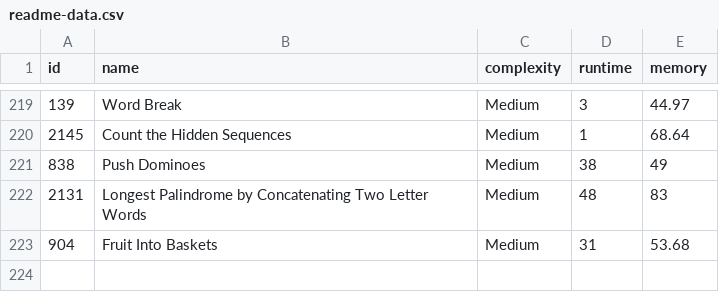
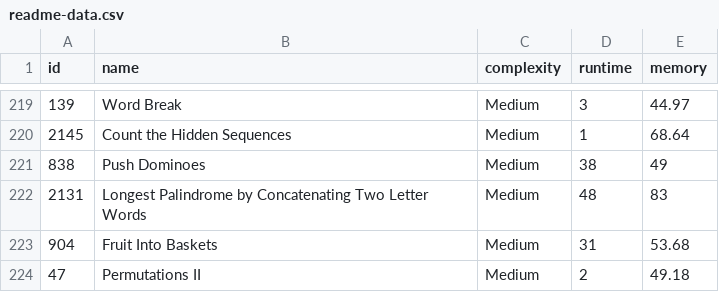
Before and after one commit to m-vadim/leet-code-playground, a CSV file: readme-data.csv, drawn as a sheet; only a part is shown, gaps mark what is left out; the diff names each change by its address in the sheet, - before the commit and + after, or states it on an @@ line.

Commit message:
47. Permutations II

```diff
--- a/readme-data.csv
+++ b/readme-data.csv
+row 224: 47 | Permutations II | Medium | 2 | 49.18
```
Also changed, not shown: 4 other files.
